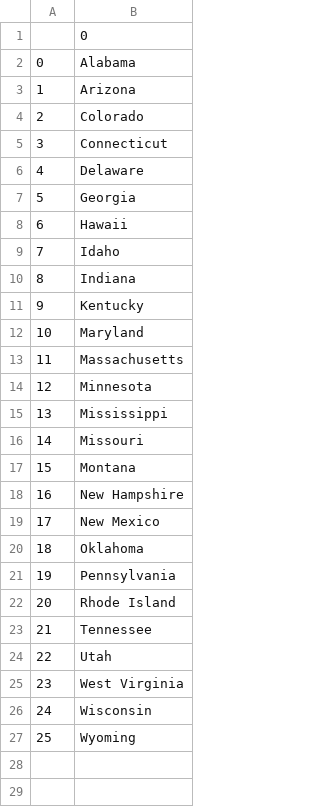
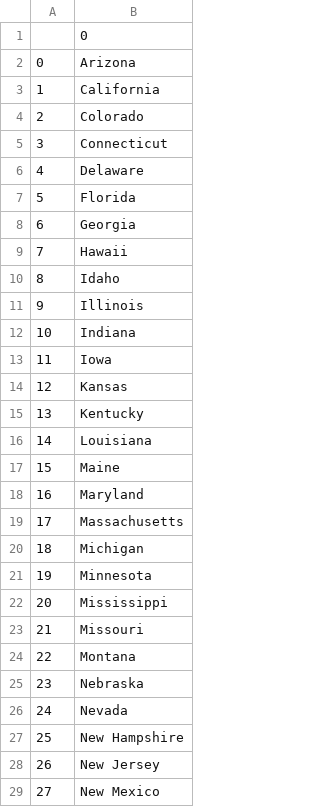
Before and after one commit to egoranuchin/100-days-of-coding, a CSV file: us-states-game/states_to_learn.csv, drawn as a sheet; only a part is shown; the shorter side is filled out with more unchanged rows; removed rows and columns are numbered as before the commit, all else as after; the diff covers the shown part only; the diff names each change by its address in the sheet, - before the commit and + after, or states it on an @@ line.

Commit message:
improved missing states csv generation with list comprehension

```diff
--- a/us-states-game/states_to_learn.csv
+++ b/us-states-game/states_to_learn.csv
-row 2: 0 | Alabama
@@ column A renumbered from row 2 down @@
+row 3: 1 | California
+row 7: 5 | Florida
+row 11: 9 | Illinois
+row 13: 11 | Iowa
+row 14: 12 | Kansas
+row 16: 14 | Louisiana
+row 17: 15 | Maine
+row 20: 18 | Michigan
+row 25: 23 | Nebraska
+row 26: 24 | Nevada
+row 28: 26 | New Jersey
```
Also changed, not shown: 11 added rows elsewhere in this file, 1 other file.
